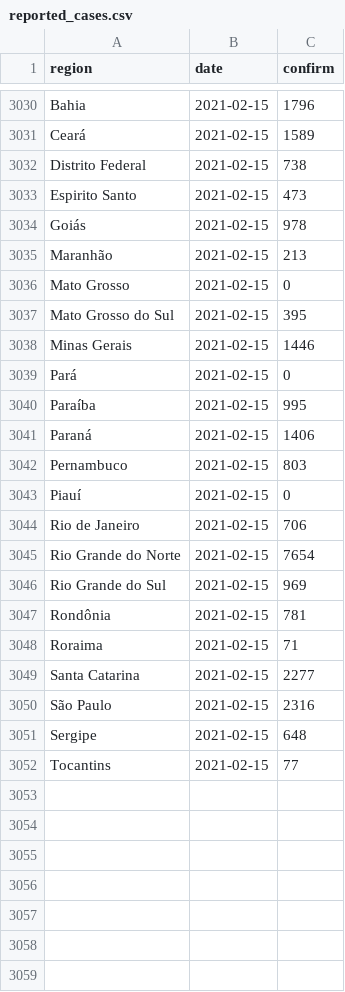
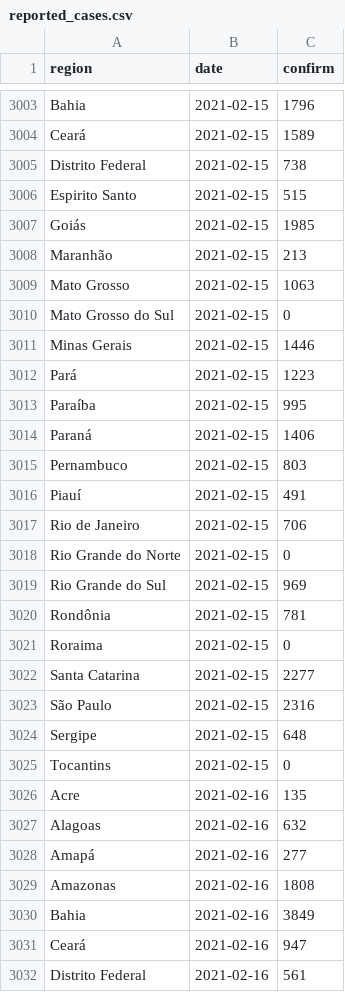
Before and after one commit to velmalopez/covid-rt-estimates, a CSV file: subnational/brazil/cases/summary/reported_cases.csv, drawn as a sheet; only a part is shown, gaps mark what is left out; the diff covers the shown part only.

```diff
--- a/subnational/brazil/cases/summary/reported_cases.csv
+++ b/subnational/brazil/cases/summary/reported_cases.csv
@@ -3032,9 +3005,9 @@ Ceará,2021-02-15,1589
 Distrito Federal,2021-02-15,738
-Espirito Santo,2021-02-15,473
-Goiás,2021-02-15,978
+Espirito Santo,2021-02-15,515
+Goiás,2021-02-15,1985
 Maranhão,2021-02-15,213
-Mato Grosso,2021-02-15,0
-Mato Grosso do Sul,2021-02-15,395
+Mato Grosso,2021-02-15,1063
+Mato Grosso do Sul,2021-02-15,0
 Minas Gerais,2021-02-15,1446
-Pará,2021-02-15,0
+Pará,2021-02-15,1223
 Paraíba,2021-02-15,995
@@ -3042,8 +3015,8 @@ Paraná,2021-02-15,1406
 Pernambuco,2021-02-15,803
-Piauí,2021-02-15,0
+Piauí,2021-02-15,491
 Rio de Janeiro,2021-02-15,706
-Rio Grande do Norte,2021-02-15,7654
+Rio Grande do Norte,2021-02-15,0
 Rio Grande do Sul,2021-02-15,969
 Rondônia,2021-02-15,781
-Roraima,2021-02-15,71
+Roraima,2021-02-15,0
 Santa Catarina,2021-02-15,2277
@@ -3051,2 +3024,9 @@ São Paulo,2021-02-15,2316
 Sergipe,2021-02-15,648
-Tocantins,2021-02-15,77
+Tocantins,2021-02-15,0
+Acre,2021-02-16,135
+Alagoas,2021-02-16,632
+Amapá,2021-02-16,277
+Amazonas,2021-02-16,1808
+Bahia,2021-02-16,3849
+Ceará,2021-02-16,947
+Distrito Federal,2021-02-16,561
```
Also changed, not shown: 20 added rows, 27 removed rows and 5 edited cells elsewhere in this file, subnational/brazil/cases/summary/cases_by_infection.csv, subnational/brazil/cases/summary/cases_by_report.csv, 7 other files.
